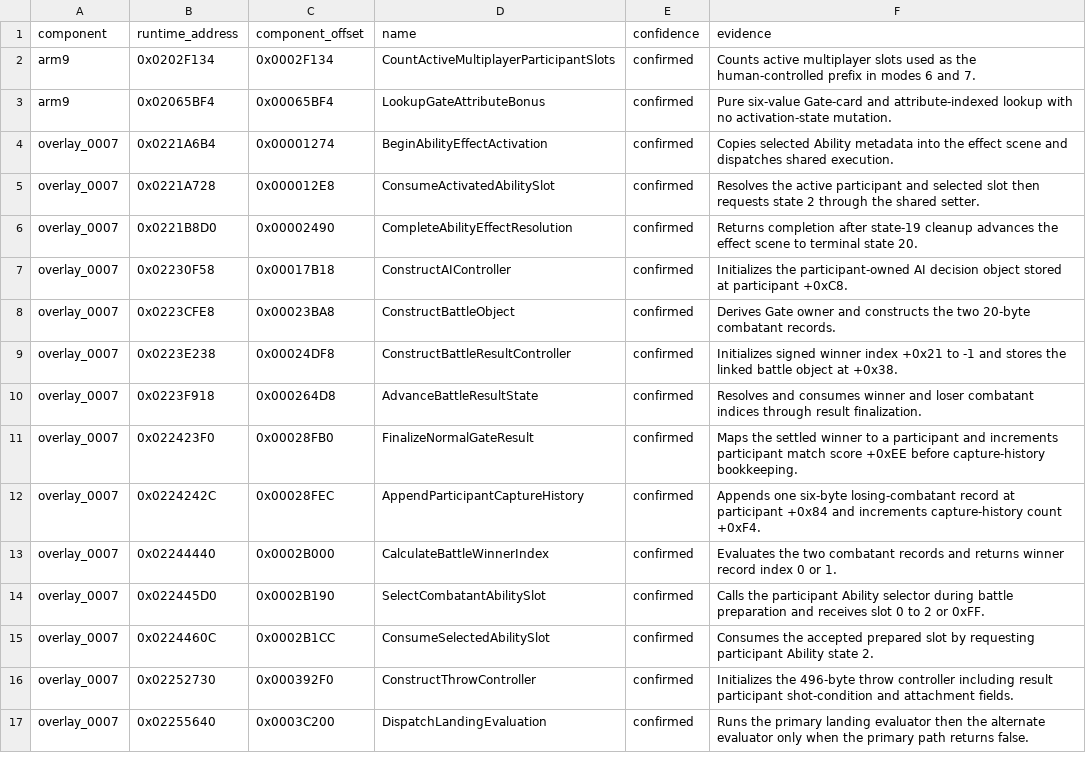
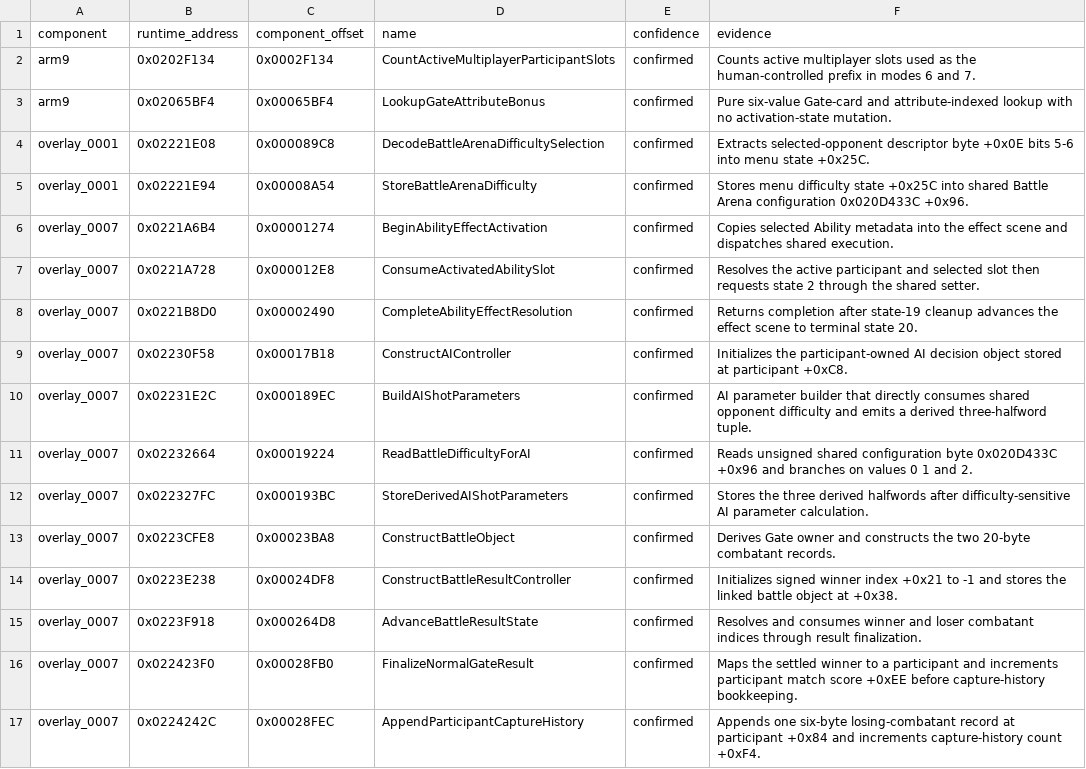
Before and after one commit to 79cbd8hmgj-wq/Bakugan-DS-, a CSV file: analysis/symbols/gate_system2_context.csv, drawn as a sheet; only a part is shown; the shorter side is filled out with more unchanged rows.

```diff
--- a/analysis/symbols/gate_system2_context.csv
+++ b/analysis/symbols/gate_system2_context.csv
@@ -3,2 +3,4 @@ arm9,0x0202F134,0x0002F134,CountActiveMultiplayerParticipantSlots,confirmed,Coun
 arm9,0x02065BF4,0x00065BF4,LookupGateAttributeBonus,confirmed,Pure six-value Gate-card and attribute-indexed lookup with no activation-state mutation.
+overlay_0001,0x02221E08,0x000089C8,DecodeBattleArenaDifficultySelection,confirmed,Extracts selected-opponent descriptor byte +0x0E bits 5-6 into menu state +0x25C.
+overlay_0001,0x02221E94,0x00008A54,StoreBattleArenaDifficulty,confirmed,Stores menu difficulty state +0x25C into shared Battle Arena configuration 0x020D433C +0x96.
 overlay_0007,0x0221A6B4,0x00001274,BeginAbilityEffectActivation,confirmed,Copies selected Ability metadata into the effect scene and dispatches shared execution.
@@ -7,2 +9,5 @@ overlay_0007,0x0221B8D0,0x00002490,CompleteAbilityEffectResolution,confirmed,Ret
 overlay_0007,0x02230F58,0x00017B18,ConstructAIController,confirmed,Initializes the participant-owned AI decision object stored at participant +0xC8.
+overlay_0007,0x02231E2C,0x000189EC,BuildAIShotParameters,confirmed,AI parameter builder that directly consumes shared opponent difficulty and emits a derived three-halfword tuple.
+overlay_0007,0x02232664,0x00019224,ReadBattleDifficultyForAI,confirmed,Reads unsigned shared configuration byte 0x020D433C +0x96 and branches on values 0 1 and 2.
+overlay_0007,0x022327FC,0x000193BC,StoreDerivedAIShotParameters,confirmed,Stores the three derived halfwords after difficulty-sensitive AI parameter calculation.
 overlay_0007,0x0223CFE8,0x00023BA8,ConstructBattleObject,confirmed,Derives Gate owner and constructs the two 20-byte combatant records.
```
Also changed, not shown: 4 other files.
